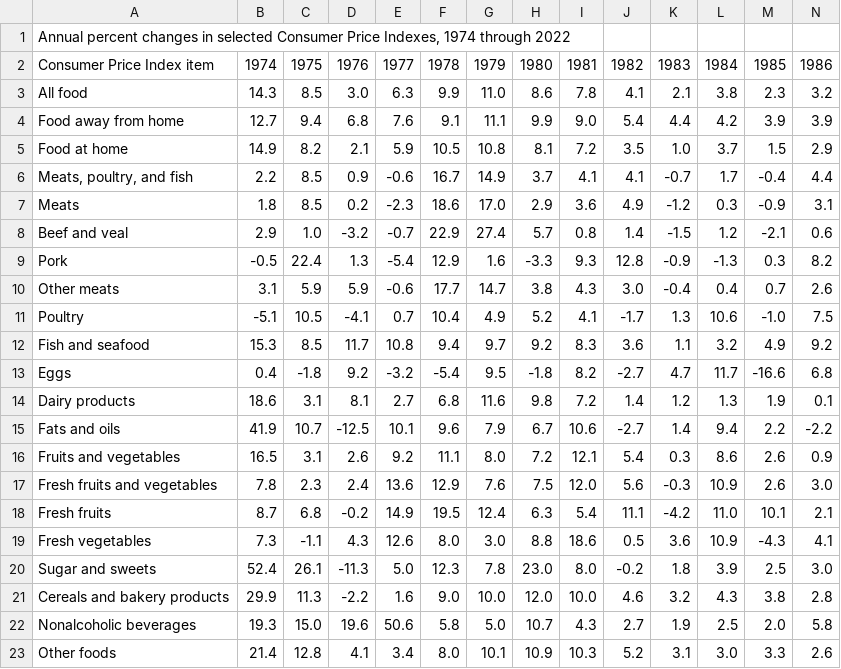
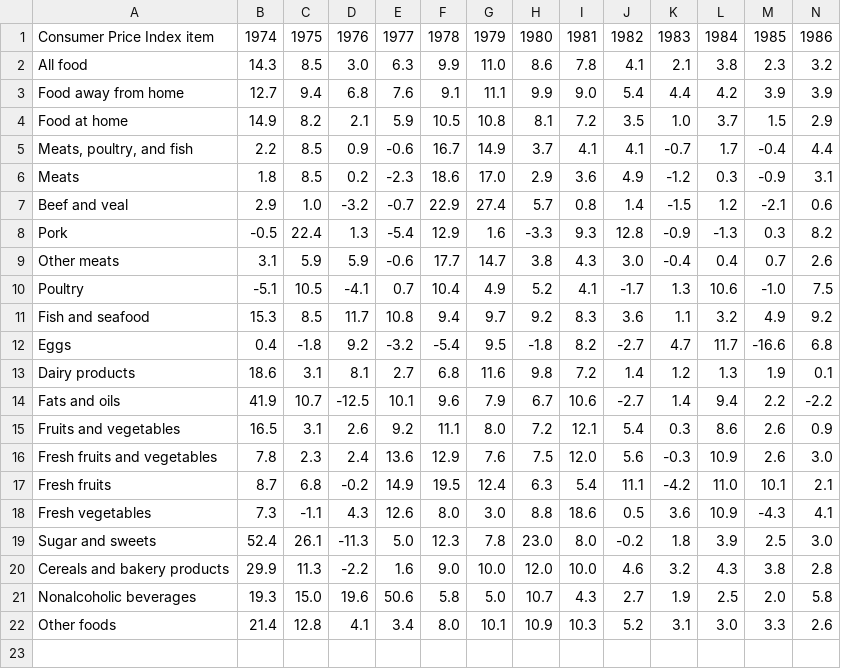
Before and after one commit to WNeigut/DataJournalism, a CSV file: Data/HistoricalCPI.csv, drawn as a sheet; only a part is shown; rows hold the shown columns only; the diff names each change by its address in the sheet, - before the commit and + after, or states it on an @@ line.

```diff
--- a/Data/HistoricalCPI.csv
+++ b/Data/HistoricalCPI.csv
-row 1: Annual percent changes in selected Consumer Price Indexes, 1974 through 2022
```
Also changed, not shown: 6 other files.
